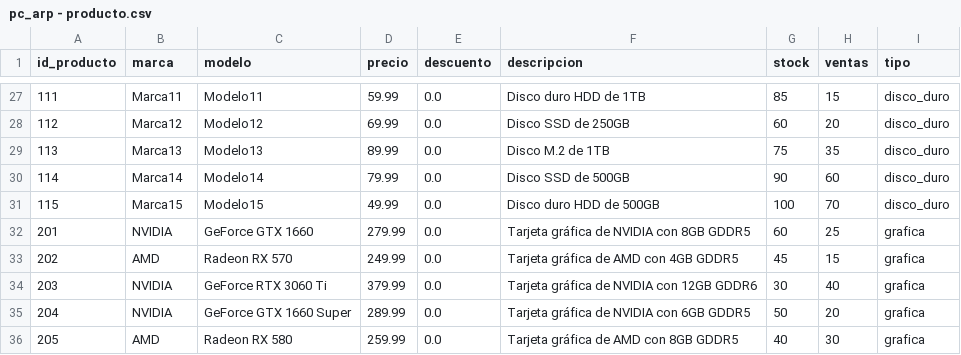
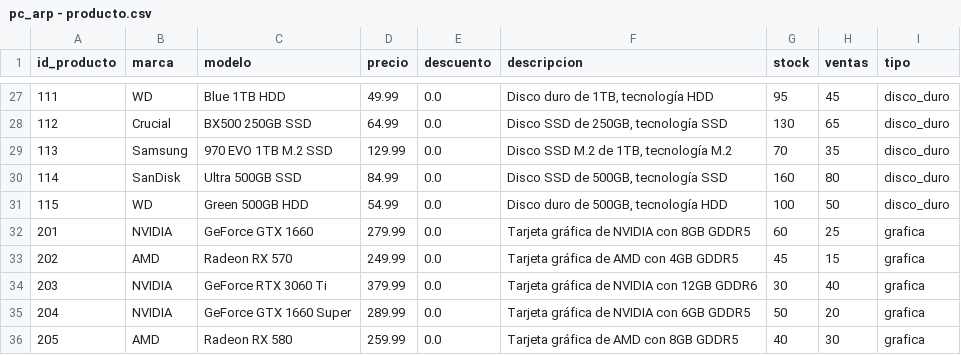
Before and after one commit to 841723/pcarp, a CSV file: csv/pc_arp - producto.csv, drawn as a sheet; only a part is shown, gaps mark what is left out; the diff covers the shown part only.

```diff
--- a/csv/pc_arp - producto.csv
+++ b/csv/pc_arp - producto.csv
@@ -27,6 +27,6 @@ id_producto,marca,modelo,precio,descuento,descripcion,stock,ventas,tipo
-111,Marca11,Modelo11,59.99,0.0,Disco duro HDD de 1TB,85,15,disco_duro
-112,Marca12,Modelo12,69.99,0.0,Disco SSD de 250GB,60,20,disco_duro
-113,Marca13,Modelo13,89.99,0.0,Disco M.2 de 1TB,75,35,disco_duro
-114,Marca14,Modelo14,79.99,0.0,Disco SSD de 500GB,90,60,disco_duro
-115,Marca15,Modelo15,49.99,0.0,Disco duro HDD de 500GB,100,70,disco_duro
+111,"WD","Blue 1TB HDD",49.99,0.0,"Disco duro de 1TB, tecnología HDD",95,45,disco_duro
+112,"Crucial","BX500 250GB SSD",64.99,0.0,"Disco SSD de 250GB, tecnología SSD",130,65,disco_duro
+113,"Samsung","970 EVO 1TB M.2 SSD",129.99,0.0,"Disco SSD M.2 de 1TB, tecnología M.2",70,35,disco_duro
+114,"SanDisk","Ultra 500GB SSD",84.99,0.0,"Disco SSD de 500GB, tecnología SSD",160,80,disco_duro
+115,"WD","Green 500GB HDD",54.99,0.0,"Disco duro de 500GB, tecnología HDD",100,50,disco_duro
 201,NVIDIA,GeForce GTX 1660,279.99,0.0,Tarjeta gráfica de NVIDIA con 8GB GDDR5,60,25,grafica
```
Also changed, not shown: 60 edited cells elsewhere in this file, csv/pc_arp - disco_duro.csv, 2 other files.
